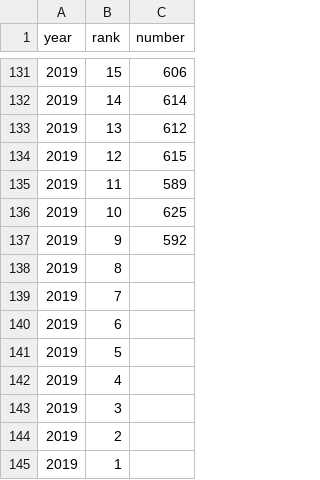
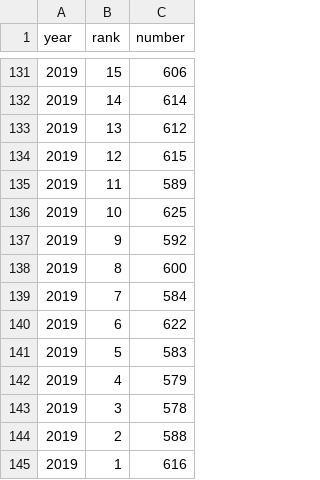
Before and after one commit to colindouglas/podcasts, a CSV file: data/cbb_bestof-episodes.csv, drawn as a sheet; only a part is shown, gaps mark what is left out.

```diff
--- a/data/cbb_bestof-episodes.csv
+++ b/data/cbb_bestof-episodes.csv
@@ -137,9 +137,9 @@ year,rank,number
 2019,9,592
-2019,8,
-2019,7,
-2019,6,
-2019,5,
-2019,4,
-2019,3,
-2019,2,
-2019,1,
+2019,8,600
+2019,7,584
+2019,6,622
+2019,5,583
+2019,4,579
+2019,3,578
+2019,2,588
+2019,1,616
```
Also changed, not shown: 2 other files.
